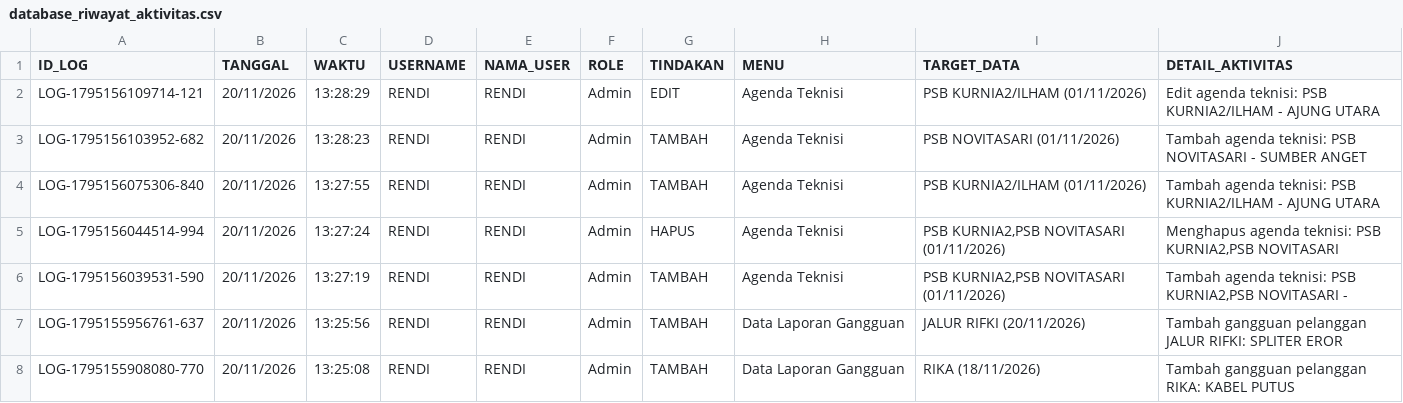
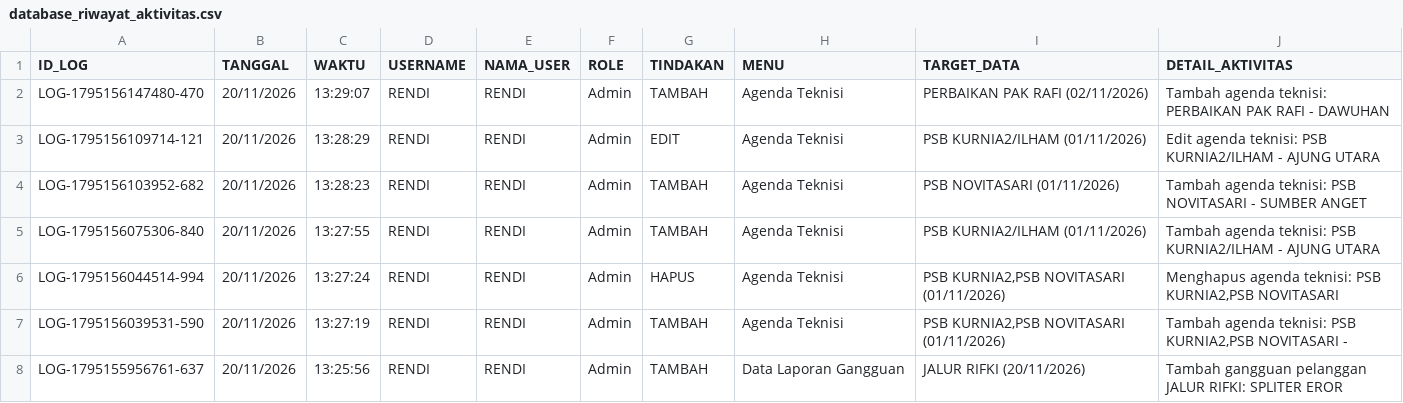
Before and after one commit to ilyasajha5-cpu/like-billing, a CSV file: database_riwayat_aktivitas.csv, drawn as a sheet; only a part is shown; the shorter side is filled out with more unchanged rows; the diff names each change by its address in the sheet, - before the commit and + after, or states it on an @@ line.

Commit message:
Fast-Sync database_riwayat_aktivitas.csv

```diff
--- a/database_riwayat_aktivitas.csv
+++ b/database_riwayat_aktivitas.csv
+row 2: LOG-1795156147480-470 | 20/11/2026 | 13:29:07 | RENDI | RENDI | Admin | TAMBAH | Agenda Teknisi | PERBAIKAN PAK RAFI (02/11/2026) | Tambah agenda teknisi: PERBAIKAN PAK RAFI - DAWUHAN
```
